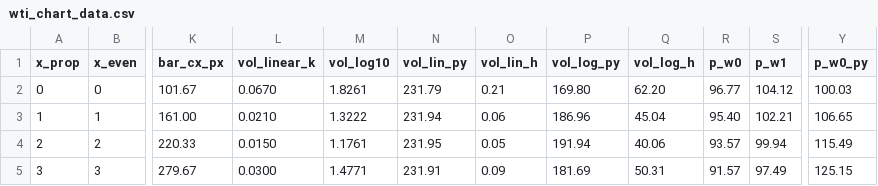
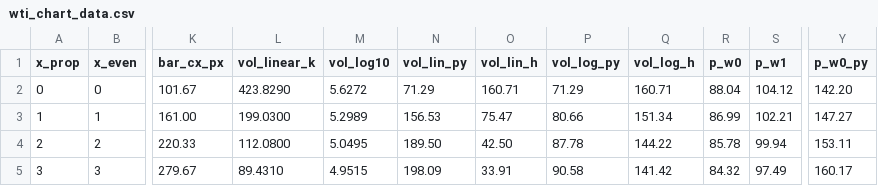
Before and after one commit to doctor-zhivago/wti-monitor, a CSV file: data/wti_chart_data.csv, drawn as a sheet; only a part is shown, gaps mark what is left out; the diff covers the shown part only; the diff names each change by its address in the sheet, - before the commit and + after, or states it on an @@ line.

```diff
--- a/data/wti_chart_data.csv
+++ b/data/wti_chart_data.csv
-L2 (vol_linear_k): 0.0670
+L2 (vol_linear_k): 423.8290
-M2 (vol_log10): 1.8261
+M2 (vol_log10): 5.6272
-N2 (vol_lin_py): 231.79
+N2 (vol_lin_py): 71.29
-O2 (vol_lin_h): 0.21
+O2 (vol_lin_h): 160.71
-P2 (vol_log_py): 169.80
+P2 (vol_log_py): 71.29
-Q2 (vol_log_h): 62.20
+Q2 (vol_log_h): 160.71
-R2 (p_w0): 96.77
+R2 (p_w0): 88.04
-Y2 (p_w0_py): 100.03
+Y2 (p_w0_py): 142.20
-L3 (vol_linear_k): 0.0210
+L3 (vol_linear_k): 199.0300
-M3 (vol_log10): 1.3222
+M3 (vol_log10): 5.2989
-N3 (vol_lin_py): 231.94
+N3 (vol_lin_py): 156.53
-O3 (vol_lin_h): 0.06
+O3 (vol_lin_h): 75.47
-P3 (vol_log_py): 186.96
+P3 (vol_log_py): 80.66
-Q3 (vol_log_h): 45.04
+Q3 (vol_log_h): 151.34
-R3 (p_w0): 95.40
+R3 (p_w0): 86.99
-Y3 (p_w0_py): 106.65
+Y3 (p_w0_py): 147.27
-L4 (vol_linear_k): 0.0150
+L4 (vol_linear_k): 112.0800
-M4 (vol_log10): 1.1761
+M4 (vol_log10): 5.0495
-N4 (vol_lin_py): 231.95
+N4 (vol_lin_py): 189.50
-O4 (vol_lin_h): 0.05
+O4 (vol_lin_h): 42.50
-P4 (vol_log_py): 191.94
+P4 (vol_log_py): 87.78
-Q4 (vol_log_h): 40.06
+Q4 (vol_log_h): 144.22
-R4 (p_w0): 93.57
+R4 (p_w0): 85.78
-Y4 (p_w0_py): 115.49
+Y4 (p_w0_py): 153.11
-L5 (vol_linear_k): 0.0300
+L5 (vol_linear_k): 89.4310
-M5 (vol_log10): 1.4771
+M5 (vol_log10): 4.9515
-N5 (vol_lin_py): 231.91
+N5 (vol_lin_py): 198.09
-O5 (vol_lin_h): 0.09
+O5 (vol_lin_h): 33.91
-P5 (vol_log_py): 181.69
+P5 (vol_log_py): 90.58
-Q5 (vol_log_h): 50.31
+Q5 (vol_log_h): 141.42
-R5 (p_w0): 91.57
+R5 (p_w0): 84.32
-Y5 (p_w0_py): 125.15
+Y5 (p_w0_py): 160.17
```
Also changed, not shown: 64 edited cells elsewhere in this file, data/wti_eow_prices.csv, data/wti_metadata.csv, 2 other files.
